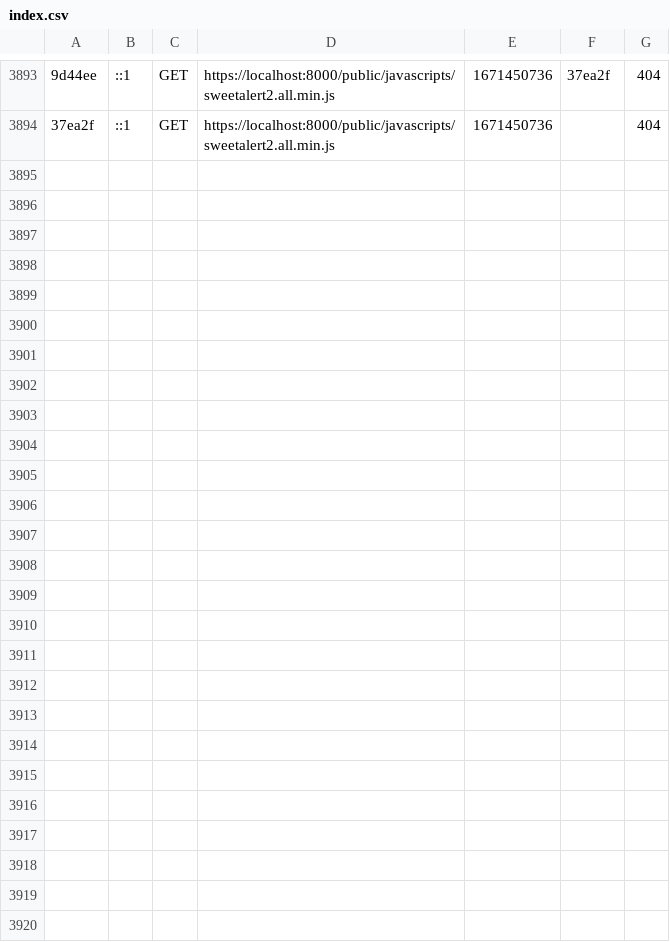
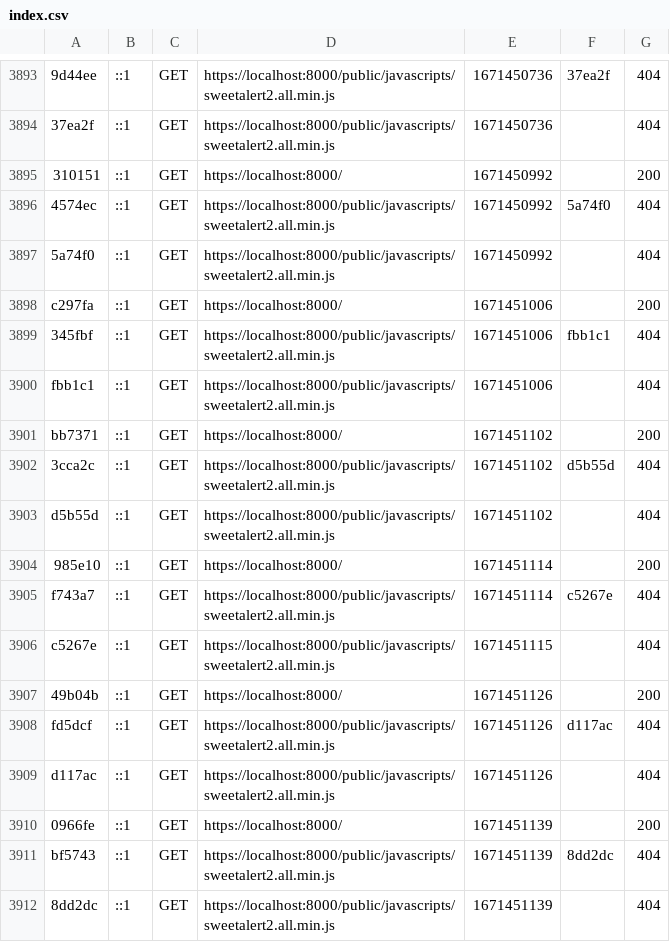
Before and after one commit to Ben-Lajara/TFC, a CSV file: var/cache/dev/profiler/index.csv, drawn as a sheet; only a part is shown, gaps mark what is left out; the diff names each change by its address in the sheet, - before the commit and + after, or states it on an @@ line.

```diff
--- a/var/cache/dev/profiler/index.csv
+++ b/var/cache/dev/profiler/index.csv
+row 3895: 310151 | ::1 | GET | https://localhost:8000/ | 1671450992 |  | 200
+row 3896: 4574ec | ::1 | GET | https://localhost:8000/public/javascripts/sweetalert2.all.min.js | 1671450992 | 5a74f0 | 404
+row 3897: 5a74f0 | ::1 | GET | https://localhost:8000/public/javascripts/sweetalert2.all.min.js | 1671450992 |  | 404
+row 3898: c297fa | ::1 | GET | https://localhost:8000/ | 1671451006 |  | 200
+row 3899: 345fbf | ::1 | GET | https://localhost:8000/public/javascripts/sweetalert2.all.min.js | 1671451006 | fbb1c1 | 404
+row 3900: fbb1c1 | ::1 | GET | https://localhost:8000/public/javascripts/sweetalert2.all.min.js | 1671451006 |  | 404
+row 3901: bb7371 | ::1 | GET | https://localhost:8000/ | 1671451102 |  | 200
+row 3902: 3cca2c | ::1 | GET | https://localhost:8000/public/javascripts/sweetalert2.all.min.js | 1671451102 | d5b55d | 404
+row 3903: d5b55d | ::1 | GET | https://localhost:8000/public/javascripts/sweetalert2.all.min.js | 1671451102 |  | 404
+row 3904: 985e10 | ::1 | GET | https://localhost:8000/ | 1671451114 |  | 200
+row 3905: f743a7 | ::1 | GET | https://localhost:8000/public/javascripts/sweetalert2.all.min.js | 1671451114 | c5267e | 404
+row 3906: c5267e | ::1 | GET | https://localhost:8000/public/javascripts/sweetalert2.all.min.js | 1671451115 |  | 404
+row 3907: 49b04b | ::1 | GET | https://localhost:8000/ | 1671451126 |  | 200
+row 3908: fd5dcf | ::1 | GET | https://localhost:8000/public/javascripts/sweetalert2.all.min.js | 1671451126 | d117ac | 404
+row 3909: d117ac | ::1 | GET | https://localhost:8000/public/javascripts/sweetalert2.all.min.js | 1671451126 |  | 404
+row 3910: 0966fe | ::1 | GET | https://localhost:8000/ | 1671451139 |  | 200
+row 3911: bf5743 | ::1 | GET | https://localhost:8000/public/javascripts/sweetalert2.all.min.js | 1671451139 | 8dd2dc | 404
+row 3912: 8dd2dc | ::1 | GET | https://localhost:8000/public/javascripts/sweetalert2.all.min.js | 1671451139 |  | 404
```
Also changed, not shown: 20 other files.
